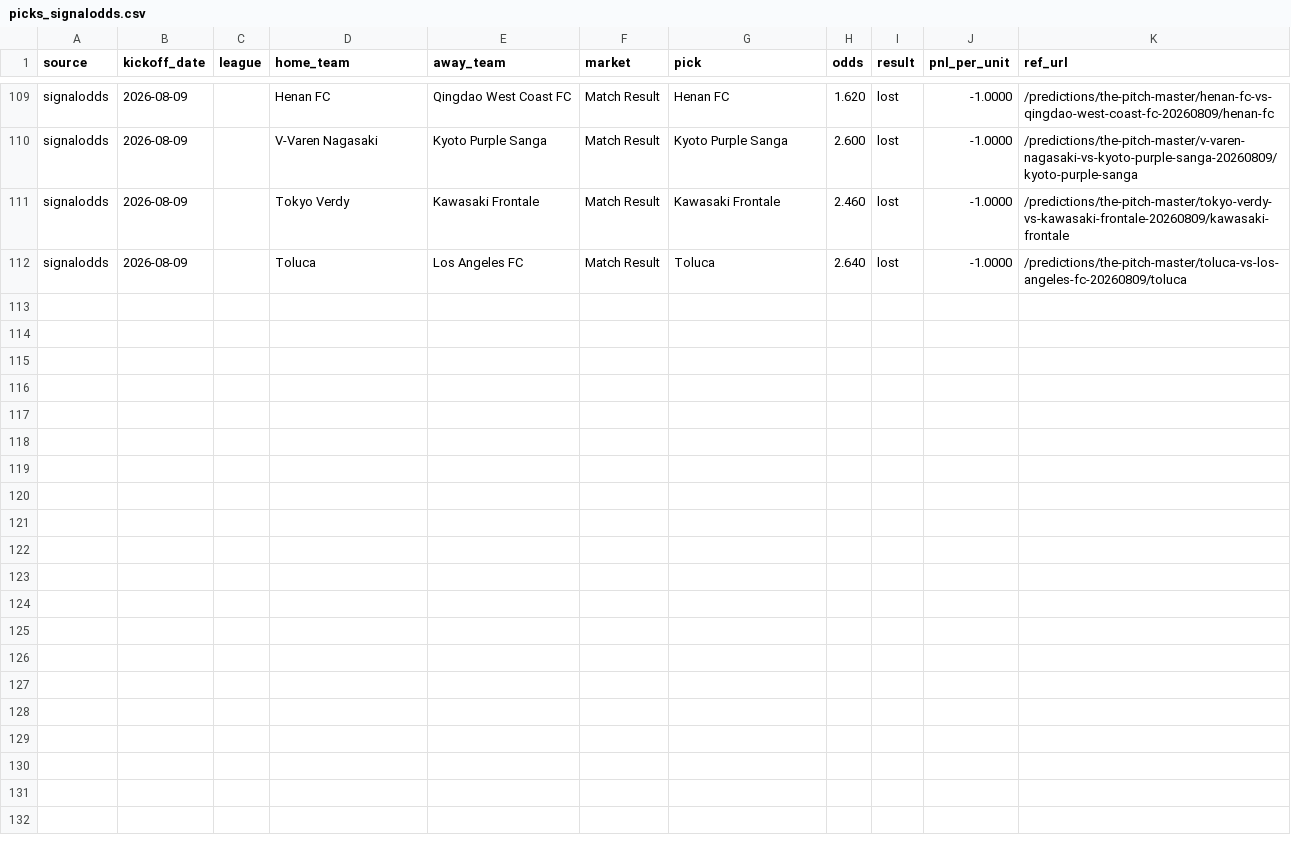
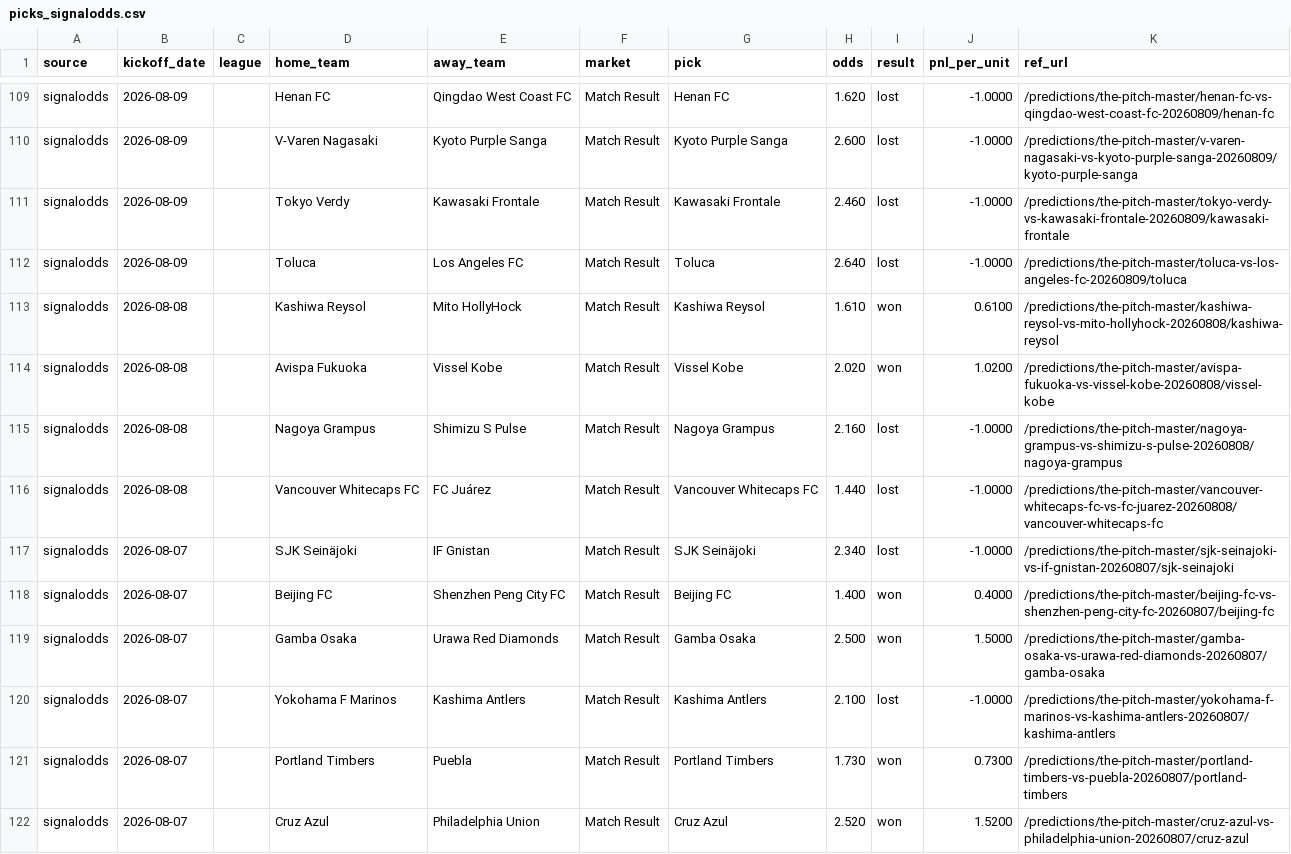
Before and after one commit to msellin/odds-intel-engine, a CSV file: ledger/picks_signalodds.csv, drawn as a sheet; only a part is shown, gaps mark what is left out; the diff covers the shown part only.

```diff
--- a/ledger/picks_signalodds.csv
+++ b/ledger/picks_signalodds.csv
@@ -112 +112,11 @@ signalodds,2026-08-09,,Tokyo Verdy,Kawasaki Frontale,Match Result,Kawasaki Front
 signalodds,2026-08-09,,Toluca,Los Angeles FC,Match Result,Toluca,2.640,lost,-1.0000,/predictions/the-pitch-master/toluca-vs-los-angeles-fc-20260809/toluca
+signalodds,2026-08-08,,Kashiwa Reysol,Mito HollyHock,Match Result,Kashiwa Reysol,1.610,won,0.6100,/predictions/the-pitch-master/kashiwa-reysol-vs-mito-hollyhock-20260808/kashiwa-reysol
+signalodds,2026-08-08,,Avispa Fukuoka,Vissel Kobe,Match Result,Vissel Kobe,2.020,won,1.0200,/predictions/the-pitch-master/avispa-fukuoka-vs-vissel-kobe-20260808/vissel-kobe
+signalodds,2026-08-08,,Nagoya Grampus,Shimizu S Pulse,Match Result,Nagoya Grampus,2.160,lost,-1.0000,/predictions/the-pitch-master/nagoya-grampus-vs-shimizu-s-pulse-20260808/nagoya-grampus
+signalodds,2026-08-08,,Vancouver Whitecaps FC,FC Juárez,Match Result,Vancouver Whitecaps FC,1.440,lost,-1.0000,/predictions/the-pitch-master/vancouver-whitecaps-fc-vs-fc-juarez-20260808/vancouver-whitecaps-fc
+signalodds,2026-08-07,,SJK Seinäjoki,IF Gnistan,Match Result,SJK Seinäjoki,2.340,lost,-1.0000,/predictions/the-pitch-master/sjk-seinajoki-vs-if-gnistan-20260807/sjk-seinajoki
+signalodds,2026-08-07,,Beijing FC,Shenzhen Peng City FC,Match Result,Beijing FC,1.400,won,0.4000,/predictions/the-pitch-master/beijing-fc-vs-shenzhen-peng-city-fc-20260807/beijing-fc
+signalodds,2026-08-07,,Gamba Osaka,Urawa Red Diamonds,Match Result,Gamba Osaka,2.500,won,1.5000,/predictions/the-pitch-master/gamba-osaka-vs-urawa-red-diamonds-20260807/gamba-osaka
+signalodds,2026-08-07,,Yokohama F Marinos,Kashima Antlers,Match Result,Kashima Antlers,2.100,lost,-1.0000,/predictions/the-pitch-master/yokohama-f-marinos-vs-kashima-antlers-20260807/kashima-antlers
+signalodds,2026-08-07,,Portland Timbers,Puebla,Match Result,Portland Timbers,1.730,won,0.7300,/predictions/the-pitch-master/portland-timbers-vs-puebla-20260807/portland-timbers
+signalodds,2026-08-07,,Cruz Azul,Philadelphia Union,Match Result,Cruz Azul,2.520,won,1.5200,/predictions/the-pitch-master/cruz-azul-vs-philadelphia-union-20260807/cruz-azul
```
Also changed, not shown: 10 added rows elsewhere in this file, ledger/picks_winnerodds.csv, 17 other files.
